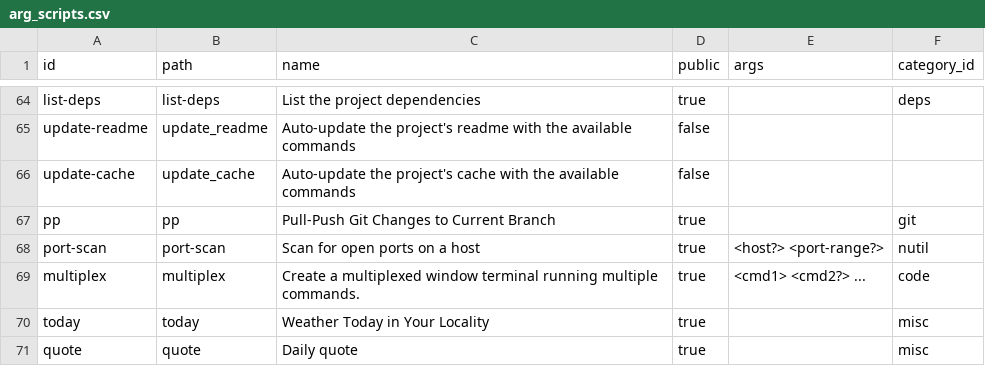
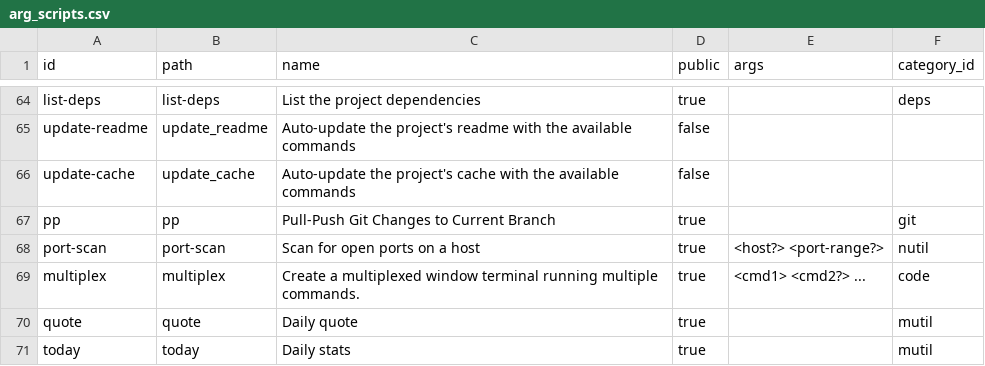
Before and after one commit to hwixley/WYX-CLI, a CSV file: src/data/arg_scripts.csv, drawn as a sheet; only a part is shown, gaps mark what is left out.

```diff
--- a/src/data/arg_scripts.csv
+++ b/src/data/arg_scripts.csv
@@ -69,3 +69,3 @@ port-scan,port-scan,"Scan for open ports on a host",true,<host?> <port-range?>,n
 multiplex,multiplex,"Create a multiplexed window terminal running multiple commands.",true,<cmd1> <cmd2?> ...,code
-today,today,"Weather Today in Your Locality",true,,misc
-quote,quote,"Daily quote",true,,misc
+quote,quote,"Daily quote",true,,mutil
+today,today,"Daily stats",true,,mutil
```
Also changed, not shown: 2 other files.
